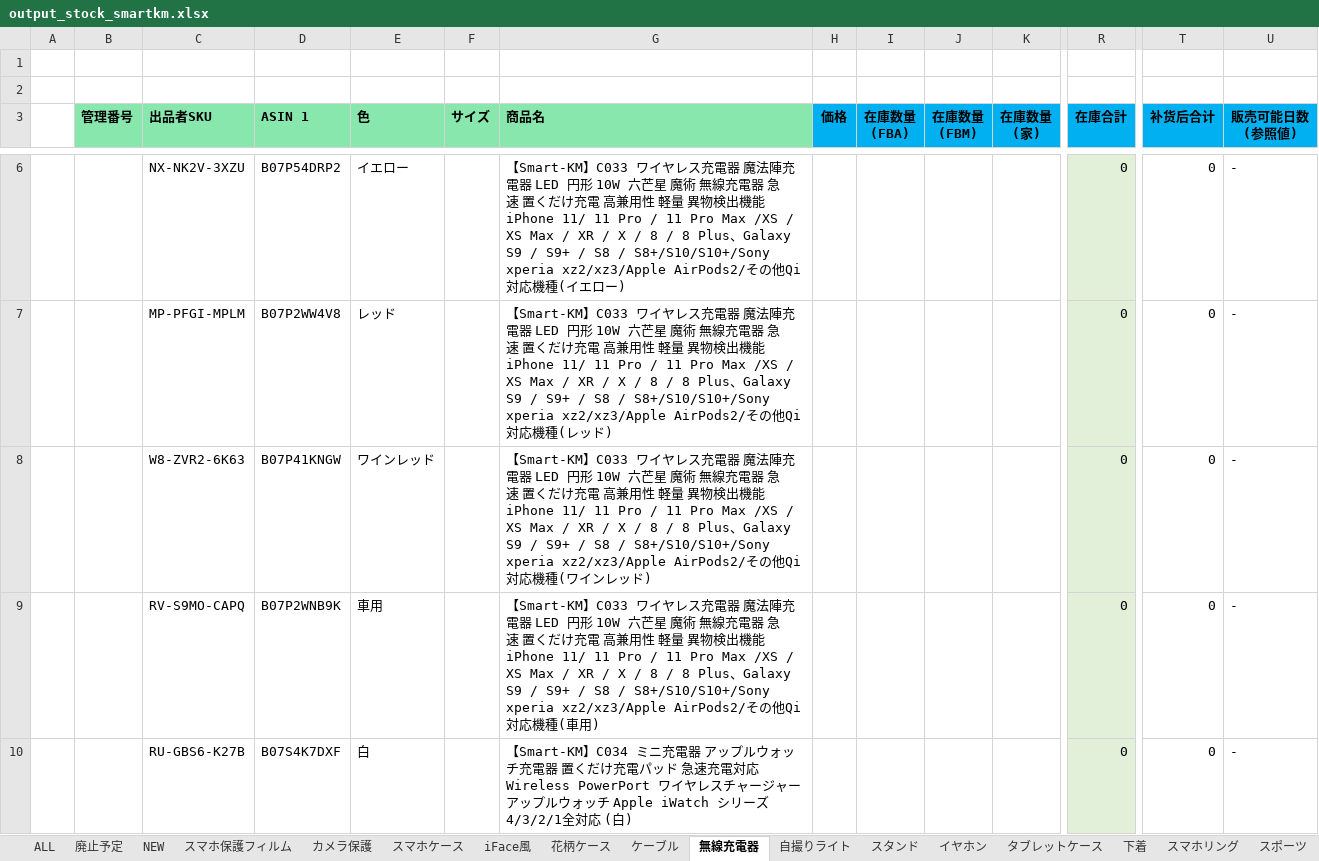
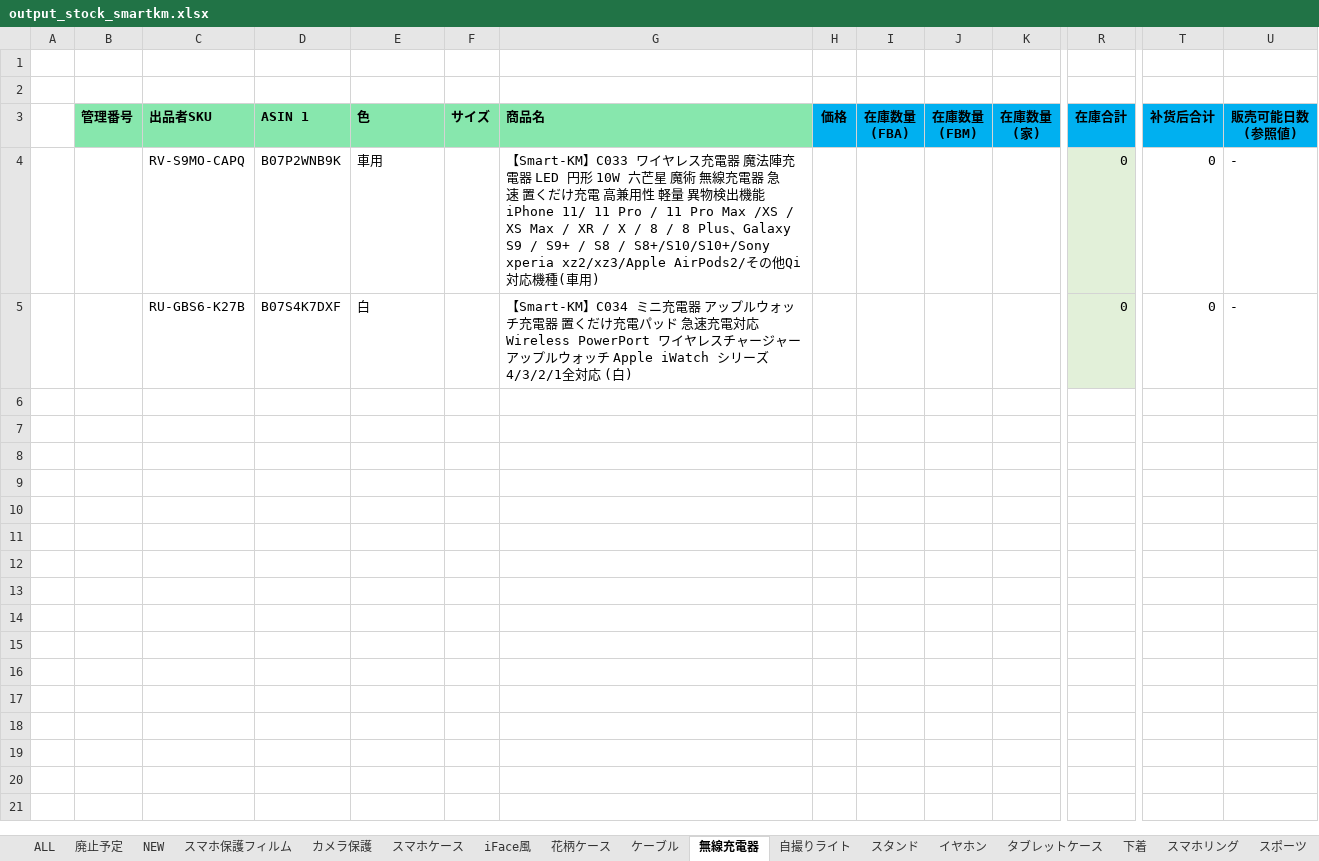
Before and after one commit to brussliu/smartinfo, an Excel workbook: WEB-INF/efw/storage/templates/output_stock_smartkm.xlsx, sheet 無線充電器, drawn as a sheet; only a part is shown, gaps mark what is left out; values as stored, in another font and other column widths than the file's, no borders; conditional formats not drawn; rows hold the shown columns only; the diff covers the shown part only; the diff names each change by its address in the sheet, - before the commit and + after, or states it on an @@ line.

```diff
--- a/WEB-INF/efw/storage/templates/output_stock_smartkm.xlsx (sheet 無線充電器)
+++ b/WEB-INF/efw/storage/templates/output_stock_smartkm.xlsx (sheet 無線充電器)
-row 6:  |  | NX-NK2V-3XZU | B07P54DRP2 | イエロー |  | 【Smart-KM】C033 ワイヤレス充電器 魔法陣充電器 LED 円形 10W 六芒星 魔術 無線充電器 急速 置くだけ充電 高兼用性 軽量 異物検出機能 iPhone 11/ 11 Pro / 11 Pro Max /XS / XS Max / XR / X / 8 / 8 Plus、Galaxy S9 / S9+ / S8 / S8+/S10/S10+/Sony xperia xz2/xz3/Apple AirPods2/その他Qi対応機種(イエロー) |  |  |  |  | 0 | 0 | -
-row 7:  |  | MP-PFGI-MPLM | B07P2WW4V8 | レッド |  | 【Smart-KM】C033 ワイヤレス充電器 魔法陣充電器 LED 円形 10W 六芒星 魔術 無線充電器 急速 置くだけ充電 高兼用性 軽量 異物検出機能 iPhone 11/ 11 Pro / 11 Pro Max /XS / XS Max / XR / X / 8 / 8 Plus、Galaxy S9 / S9+ / S8 / S8+/S10/S10+/Sony xperia xz2/xz3/Apple AirPods2/その他Qi対応機種(レッド) |  |  |  |  | 0 | 0 | -
-row 8:  |  | W8-ZVR2-6K63 | B07P41KNGW | ワインレッド |  | 【Smart-KM】C033 ワイヤレス充電器 魔法陣充電器 LED 円形 10W 六芒星 魔術 無線充電器 急速 置くだけ充電 高兼用性 軽量 異物検出機能 iPhone 11/ 11 Pro / 11 Pro Max /XS / XS Max / XR / X / 8 / 8 Plus、Galaxy S9 / S9+ / S8 / S8+/S10/S10+/Sony xperia xz2/xz3/Apple AirPods2/その他Qi対応機種(ワインレッド) |  |  |  |  | 0 | 0 | -
```
Also changed, not shown: 2 removed rows elsewhere in this sheet, sheet タブレットケース, sheet スポーツ, sheet スマホリング, sheet ケーブル, sheet スタンド, sheet 下着, formulas that keep their value.
